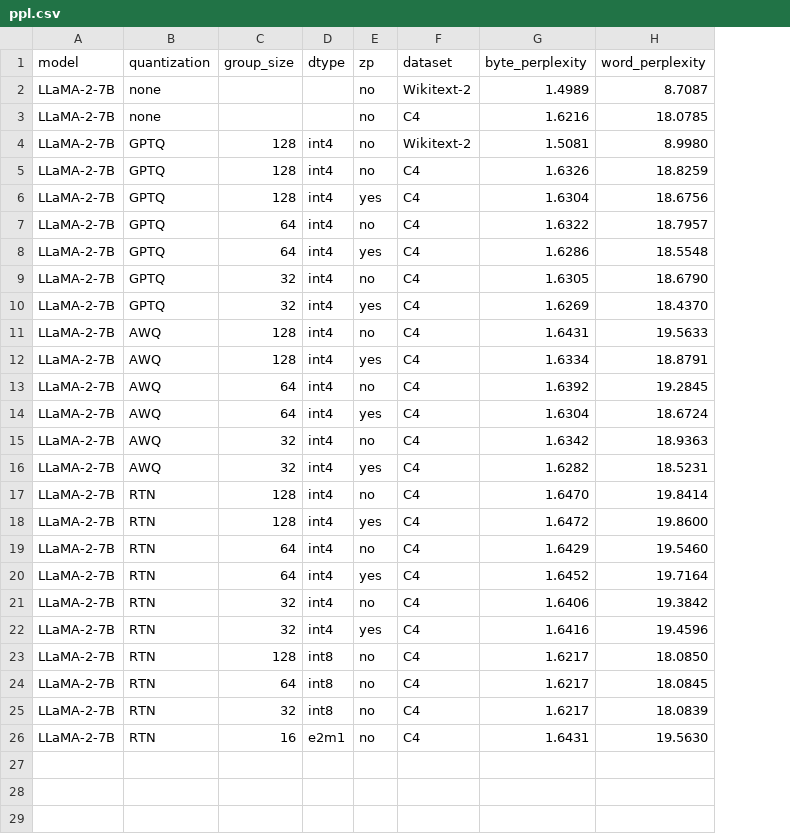
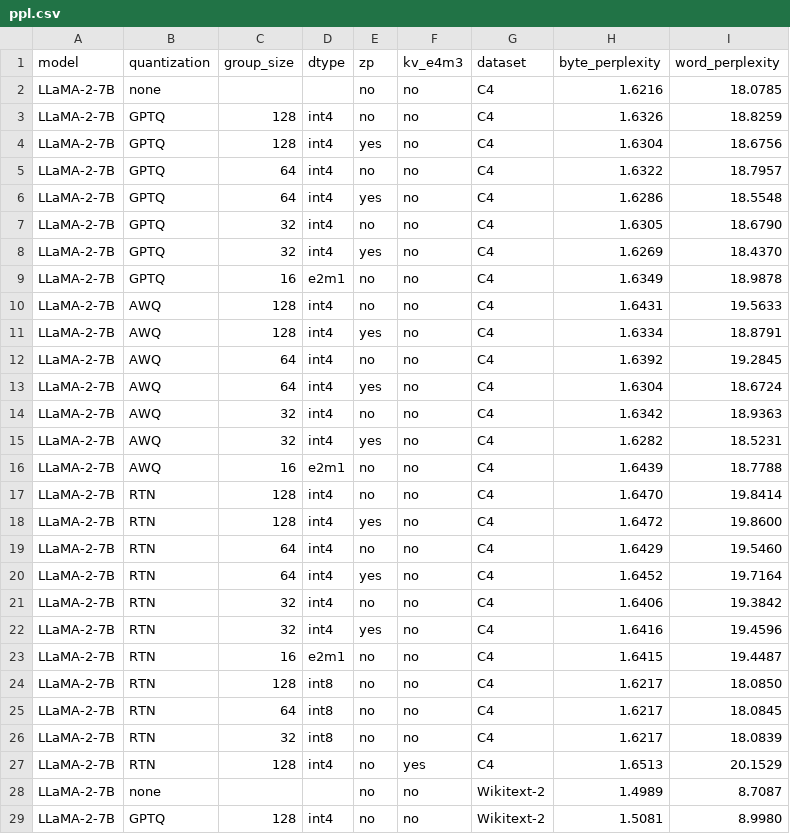
Before and after one commit to CaveNightingale/FinalYearProject-Scripts, a CSV file: ppl.csv, drawn as a sheet; addresses are those after the commit; the diff names each change by its address in the sheet, - before the commit and + after, or states it on an @@ line.

```diff
--- a/ppl.csv
+++ b/ppl.csv
+column F (kv_e4m3), rows 2-8: all no; rows 10-15: all no; rows 17-22: all no; rows 24-27: no | no | no | yes
+row 9: LLaMA-2-7B | GPTQ | 16 | e2m1 | no | no | C4 | 1.6349 | 18.9878
+row 16: LLaMA-2-7B | AWQ | 16 | e2m1 | no | no | C4 | 1.6439 | 18.7788
+row 23: LLaMA-2-7B | RTN | 16 | e2m1 | no | no | C4 | 1.6415 | 19.4487
-C27 (group_size): 16
+C27 (group_size): 128
-D27 (dtype): e2m1
+D27 (dtype): int4
-H27 (byte_perplexity): 1.6431
+H27 (byte_perplexity): 1.6513
-I27 (word_perplexity): 19.5630
+I27 (word_perplexity): 20.1529
@@ row 2 moved to row 28: LLaMA-2-7B @@
@@ row 4 moved to row 29: LLaMA-2-7B @@
```
Also changed, not shown: 3 other files.
